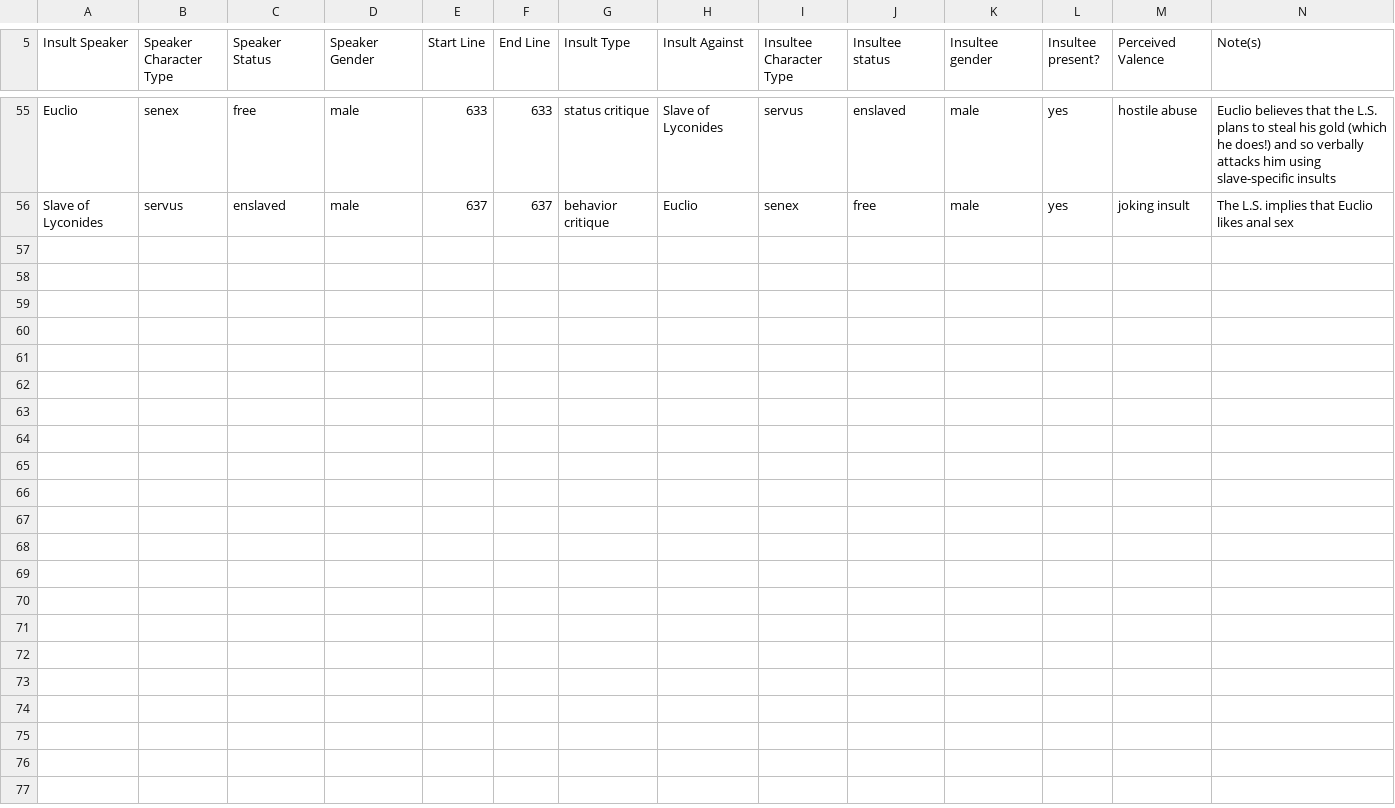
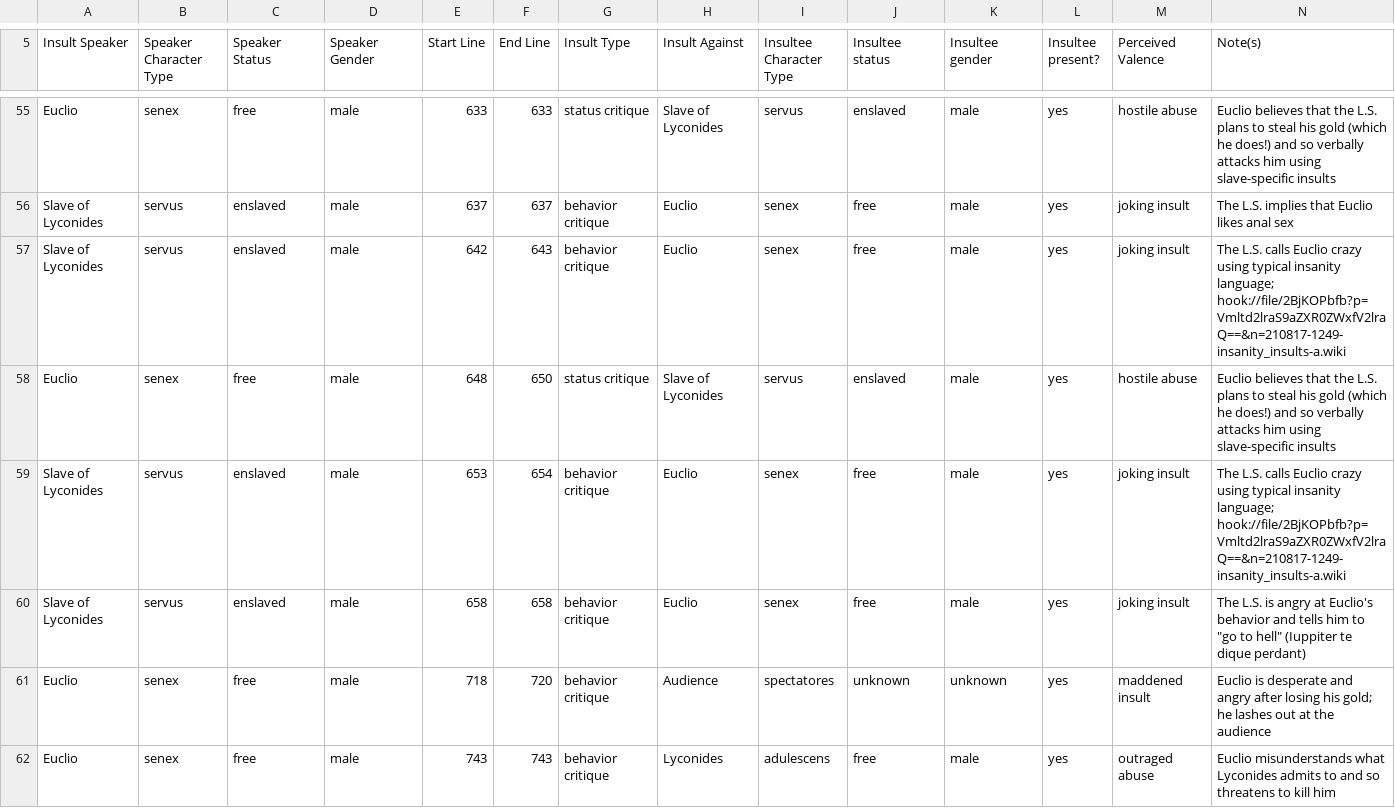
Before and after one commit to ancient-drama-SNA/Insult_tables-Roman_Comedy, a CSV file: Aulularia-insults_table.csv, drawn as a sheet; only a part is shown, gaps mark what is left out.

Commit message:
Autocommit and push via script

```diff
--- a/Aulularia-insults_table.csv
+++ b/Aulularia-insults_table.csv
@@ -56 +56,7 @@ Euclio,senex,free,male,633,633,status critique,Slave of Lyconides,servus,enslave
 Slave of Lyconides,servus,enslaved,male,637,637,behavior critique,Euclio,senex,free,male,yes,joking insult,The L.S. implies that Euclio likes anal sex
+Slave of Lyconides,servus,enslaved,male,642,643,behavior critique,Euclio,senex,free,male,yes,joking insult,The L.S. calls Euclio crazy using typical insanity language; hook://file/2BjKOPbfb?p=Vmltd2lraS9aZXR0ZWxfV2lraQ==&n=210817-1249-insanity_insults-a.wiki
+Euclio,senex,free,male,648,650,status critique,Slave of Lyconides,servus,enslaved,male,yes,hostile abuse,Euclio believes that the L.S. plans to steal his gold (which he does!) and so verbally attacks him using slave-specific insults
+Slave of Lyconides,servus,enslaved,male,653,654,behavior critique,Euclio,senex,free,male,yes,joking insult,The L.S. calls Euclio crazy using typical insanity language; hook://file/2BjKOPbfb?p=Vmltd2lraS9aZXR0ZWxfV2lraQ==&n=210817-1249-insanity_insults-a.wiki
+Slave of Lyconides,servus,enslaved,male,658,658,behavior critique,Euclio,senex,free,male,yes,joking insult,"The L.S. is angry at Euclio's behavior and tells him to ""go to hell"" (Iuppiter te dique perdant)"
+Euclio,senex,free,male,718,720,behavior critique,Audience,spectatores,unknown,unknown,yes,maddened insult,Euclio is desperate and angry after losing his gold; he lashes out at the audience
+Euclio,senex,free,male,743,743,behavior critique,Lyconides,adulescens,free,male,yes,outraged abuse,Euclio misunderstands what Lyconides admits to and so threatens to kill him
```
